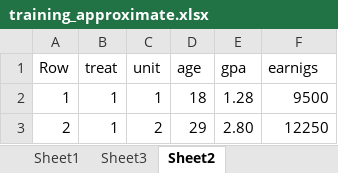
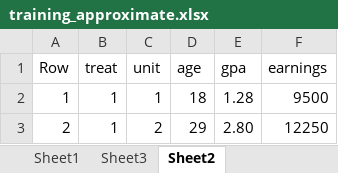
Before and after one commit to scunning1975/mixtape, an Excel workbook: training_approximate.xlsx, sheet Sheet2, drawn as a sheet; only a part is shown; values as stored, in another font and other column widths than the file's, no borders; the diff names each change by its address in the sheet, - before the commit and + after, or states it on an @@ line.

```diff
--- a/training_approximate.xlsx (sheet Sheet2)
+++ b/training_approximate.xlsx (sheet Sheet2)
-F1: earnigs
+F1: earnings
```
Also changed, not shown: sheet Sheet3, 1 other file.
